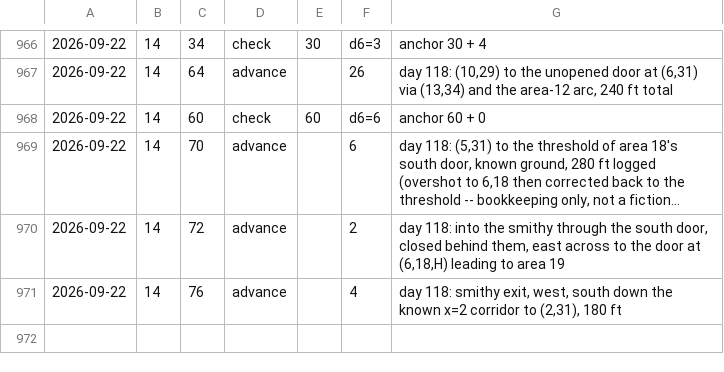
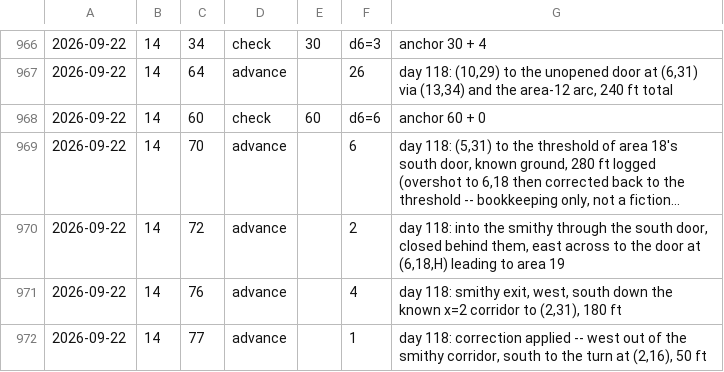
Before and after one commit to dllahr/claude_playing_advanced_dungeons_and_dragons_1st_edition, a TSV file: campaign/clock.tsv, drawn as a sheet; only a part is shown, gaps mark what is left out; long unchanged cells end in …; the diff names each change by its address in the sheet, - before the commit and + after, or states it on an @@ line.

```diff
--- a/campaign/clock.tsv
+++ b/campaign/clock.tsv
+row 972: 2026-09-22 | 14 | 77 | advance |  | 1 | day 118: correction applied -- west out of the smithy corridor, south to the turn at (2,16), 50 ft
```
Also changed, not shown: campaign/party.tsv.
